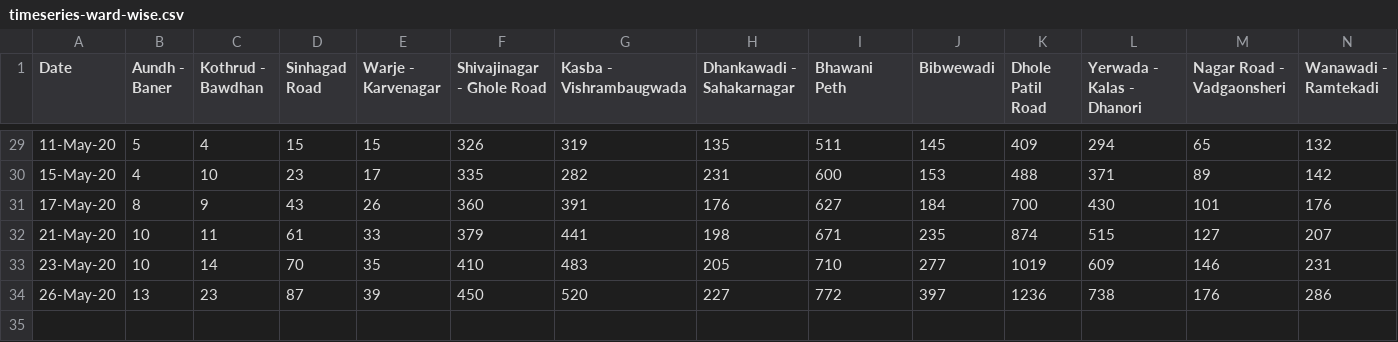
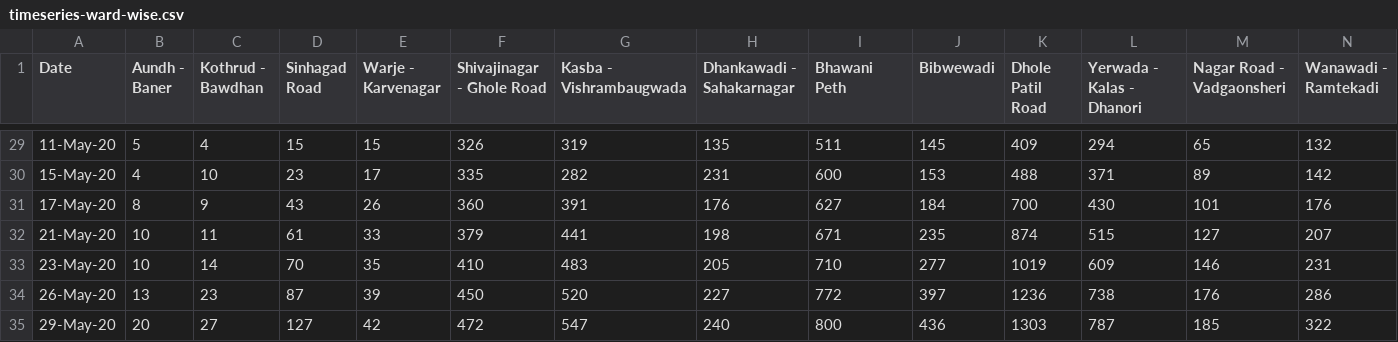
Before and after one commit to omkarmarkad/COVID19-Pune, a CSV file: timeseries-ward-wise.csv, drawn as a sheet; only a part is shown, gaps mark what is left out; rows hold the shown columns only; the diff names each change by its address in the sheet, - before the commit and + after, or states it on an @@ line.

```diff
--- a/timeseries-ward-wise.csv
+++ b/timeseries-ward-wise.csv
+row 35: 29-May-20 | 20 | 27 | 127 | 42 | 472 | 547 | 240 | 800 | 436 | 1303 | 787 | 185 | 322
```
Also changed, not shown: daily-wardwise.csv.
